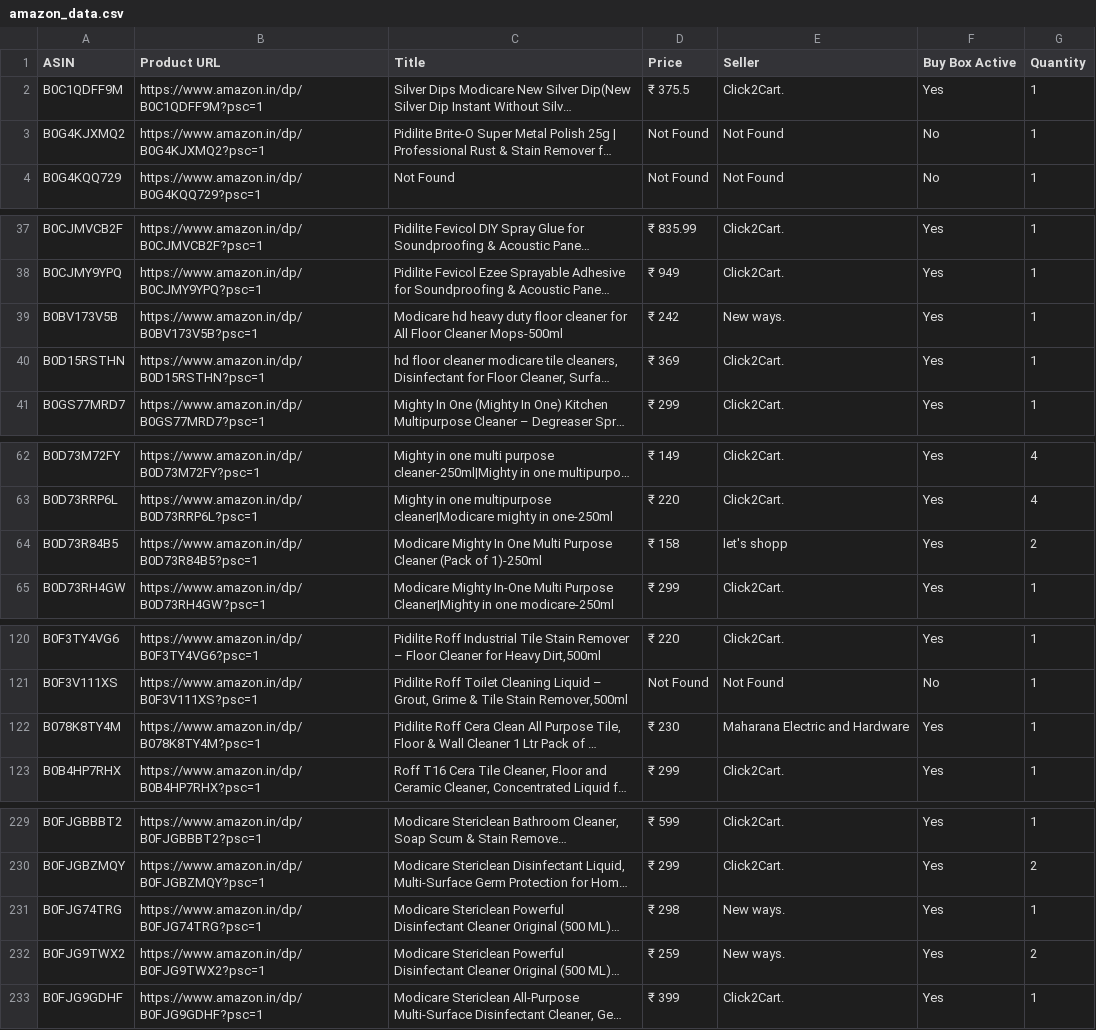
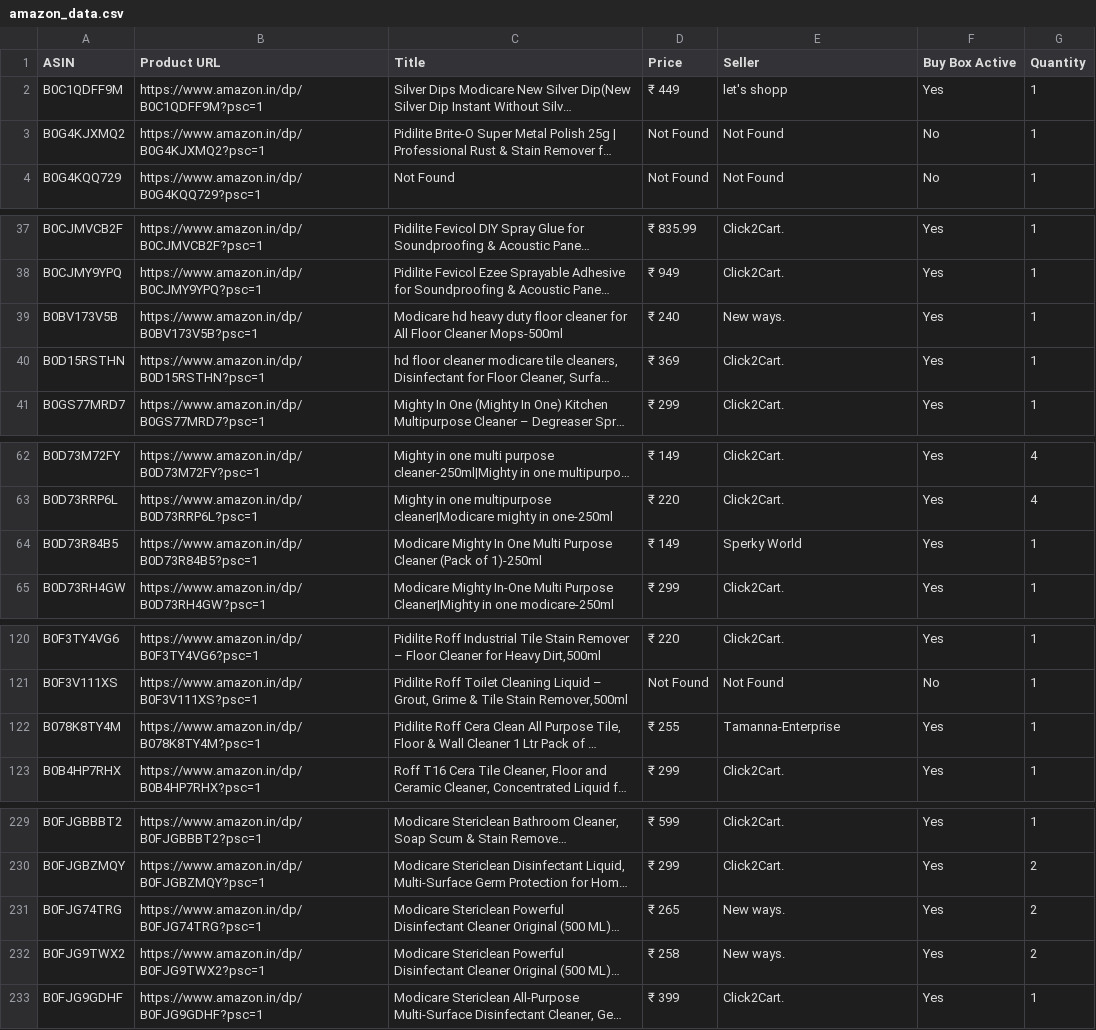
Before and after one commit to egaurav006/amazon-scraper, a CSV file: amazon_data.csv, drawn as a sheet; only a part is shown, gaps mark what is left out; long unchanged cells end in …; the diff covers the shown part only; the diff names each change by its address in the sheet, - before the commit and + after, or states it on an @@ line.

```diff
--- a/amazon_data.csv
+++ b/amazon_data.csv
-D2 (Price): ₹ 375.5
+D2 (Price): ₹ 449
-E2 (Seller): Click2Cart.
+E2 (Seller): let's shopp
-D39 (Price): ₹ 242
+D39 (Price): ₹ 240
-D64 (Price): ₹ 158
+D64 (Price): ₹ 149
-E64 (Seller): let's shopp
+E64 (Seller): Sperky World
-G64 (Quantity): 2
+G64 (Quantity): 1
-D122 (Price): ₹ 230
+D122 (Price): ₹ 255
-E122 (Seller): Maharana Electric and Hardware
+E122 (Seller): Tamanna-Enterprise
-D231 (Price): ₹ 298
+D231 (Price): ₹ 265
-G231 (Quantity): 1
+G231 (Quantity): 2
-D232 (Price): ₹ 259
+D232 (Price): ₹ 258
```
Also changed, not shown: 1 edited cell elsewhere in this file.
